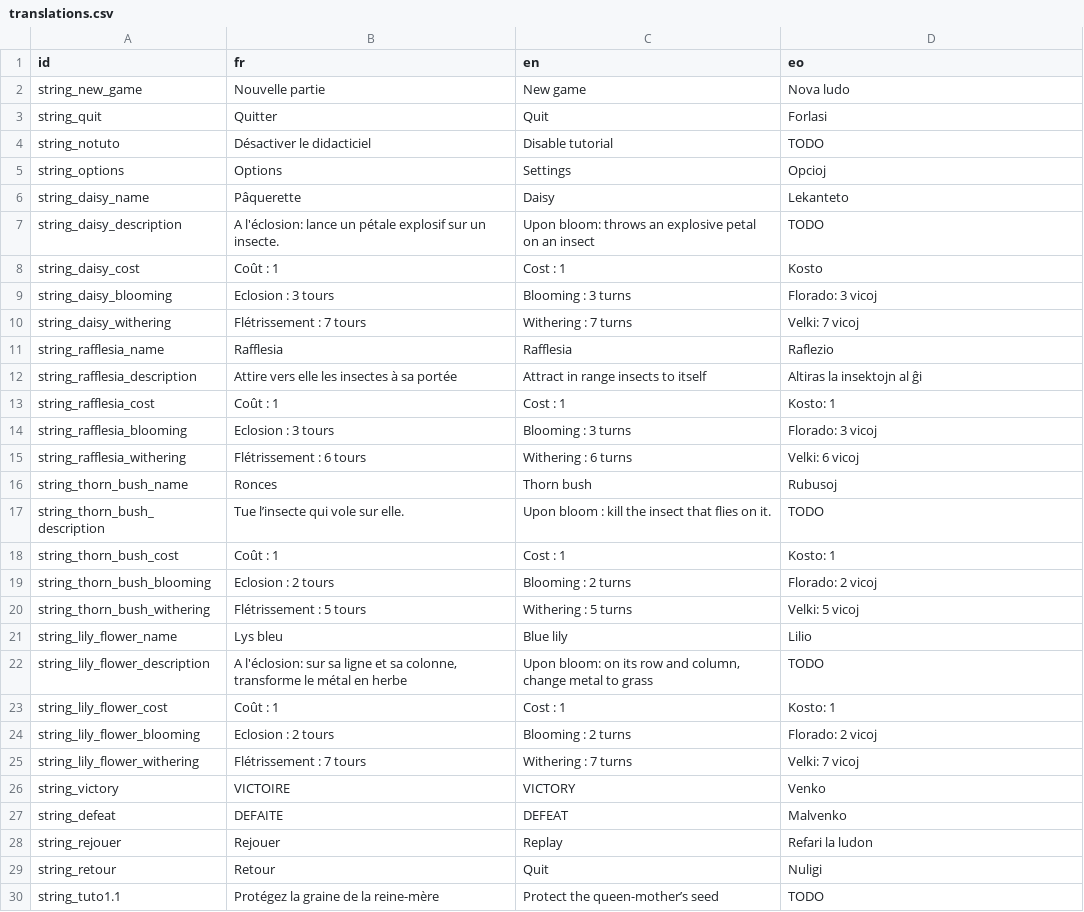
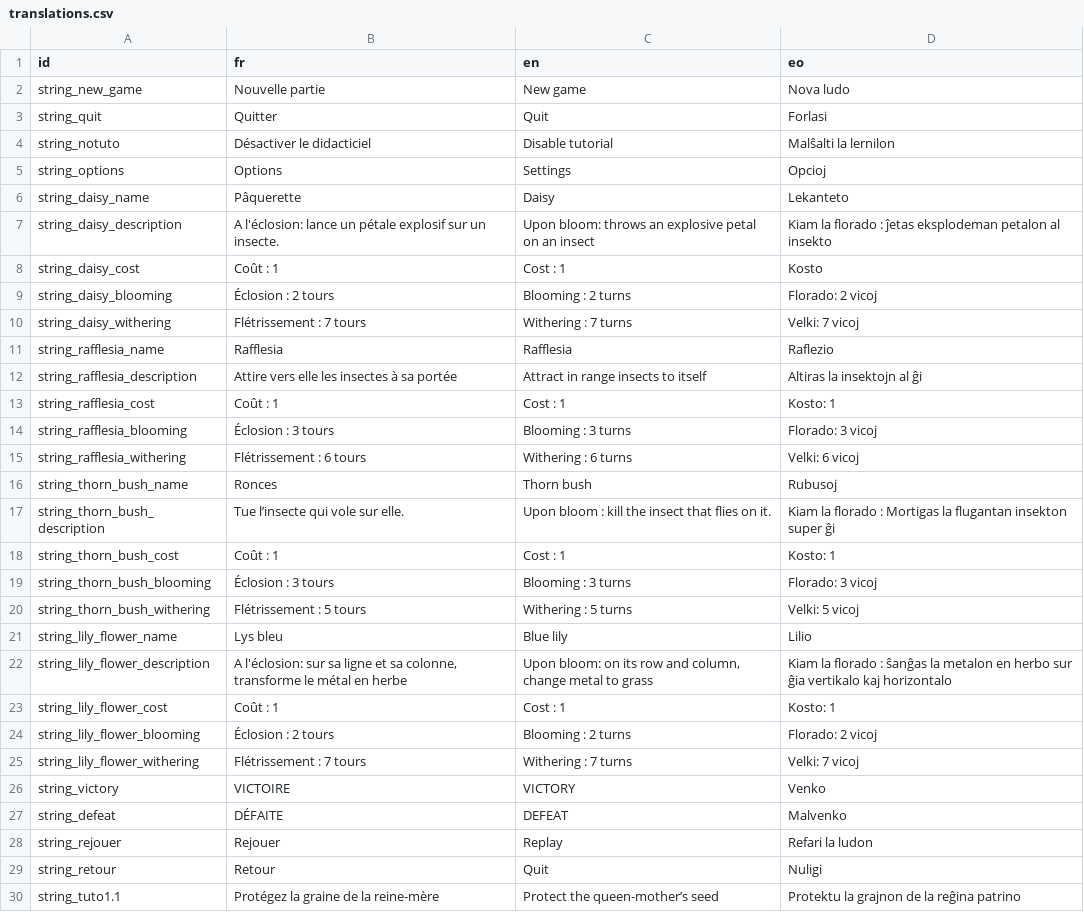
Before and after one commit to kevinlights/the-last-garden, a CSV file: translations/translations.csv, drawn as a sheet; only a part is shown; the diff covers the shown part only.

```diff
--- a/translations/translations.csv
+++ b/translations/translations.csv
@@ -3,8 +3,8 @@ string_new_game,Nouvelle partie,New game,Nova ludo
 string_quit,Quitter,Quit,Forlasi
-string_notuto,Désactiver le didacticiel,Disable tutorial,TODO
+string_notuto,Désactiver le didacticiel,Disable tutorial,Malŝalti la lernilon
 string_options,Options,Settings,Opcioj
 string_daisy_name,Pâquerette,Daisy,Lekanteto
-string_daisy_description,A l'éclosion: lance un pétale explosif sur un insecte.,Upon bloom: throws an explosive petal on an insect,TODO
+string_daisy_description,A l'éclosion: lance un pétale explosif sur un insecte.,Upon bloom: throws an explosive petal on an insect,Kiam la florado : ĵetas eksplodeman petalon al insekto
 string_daisy_cost,Coût : 1,Cost : 1,Kosto
-string_daisy_blooming,Eclosion : 3 tours,Blooming : 3 turns,Florado: 3 vicoj
+string_daisy_blooming,Éclosion : 2 tours,Blooming : 2 turns,Florado: 2 vicoj
 string_daisy_withering,Flétrissement : 7 tours,Withering : 7 turns,Velki: 7 vicoj
@@ -13,18 +13,18 @@ string_rafflesia_description,Attire vers elle les insectes à sa portée,Attract
 string_rafflesia_cost,Coût : 1,Cost : 1,Kosto: 1
-string_rafflesia_blooming,Eclosion : 3 tours,Blooming : 3 turns,Florado: 3 vicoj
+string_rafflesia_blooming,Éclosion : 3 tours,Blooming : 3 turns,Florado: 3 vicoj
 string_rafflesia_withering,Flétrissement : 6 tours,Withering : 6 turns,Velki: 6 vicoj
 string_thorn_bush_name,Ronces,Thorn bush,Rubusoj
-string_thorn_bush_description,Tue l’insecte qui vole sur elle.,Upon bloom : kill the insect that flies on it.,TODO
+string_thorn_bush_description,Tue l’insecte qui vole sur elle.,Upon bloom : kill the insect that flies on it.,Kiam la florado : Mortigas la flugantan insekton super ĝi
 string_thorn_bush_cost,Coût : 1,Cost : 1,Kosto: 1
-string_thorn_bush_blooming,Eclosion : 2 tours,Blooming : 2 turns,Florado: 2 vicoj
+string_thorn_bush_blooming,Éclosion : 3 tours,Blooming : 3 turns,Florado: 3 vicoj
 string_thorn_bush_withering,Flétrissement : 5 tours,Withering : 5 turns,Velki: 5 vicoj
 string_lily_flower_name,Lys bleu,Blue lily,Lilio
-string_lily_flower_description,"A l'éclosion: sur sa ligne et sa colonne, transforme le métal en herbe","Upon bloom: on its row and column, change metal to grass",TODO
+string_lily_flower_description,"A l'éclosion: sur sa ligne et sa colonne, transforme le métal en herbe","Upon bloom: on its row and column, change metal to grass",Kiam la florado : ŝanĝas la metalon en herbo sur ĝia vertikalo kaj horizontalo
 string_lily_flower_cost,Coût : 1,Cost : 1,Kosto: 1
-string_lily_flower_blooming,Eclosion : 2 tours,Blooming : 2 turns,Florado: 2 vicoj
+string_lily_flower_blooming,Éclosion : 2 tours,Blooming : 2 turns,Florado: 2 vicoj
 string_lily_flower_withering,Flétrissement : 7 tours,Withering : 7 turns,Velki: 7 vicoj
 string_victory,VICTOIRE,VICTORY,Venko
-string_defeat,DEFAITE,DEFEAT,Malvenko
+string_defeat,DÉFAITE,DEFEAT,Malvenko
 string_rejouer,Rejouer,Replay,Refari la ludon
 string_retour,Retour,Quit,Nuligi
-string_tuto1.1,Protégez la graine de la reine-mère,Protect the queen-mother’s seed,TODO
+string_tuto1.1,Protégez la graine de la reine-mère,Protect the queen-mother’s seed,Protektu la grajnon de la reĝina patrino
```
Also changed, not shown: 13 edited cells elsewhere in this file, 4 other files.
